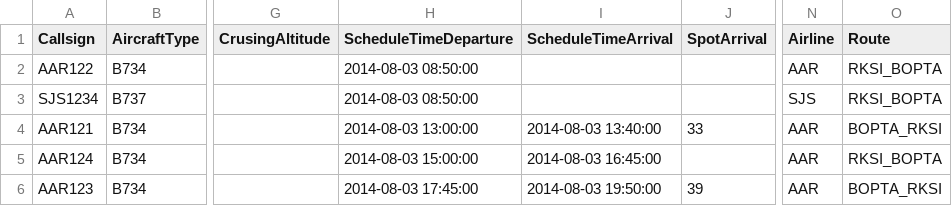
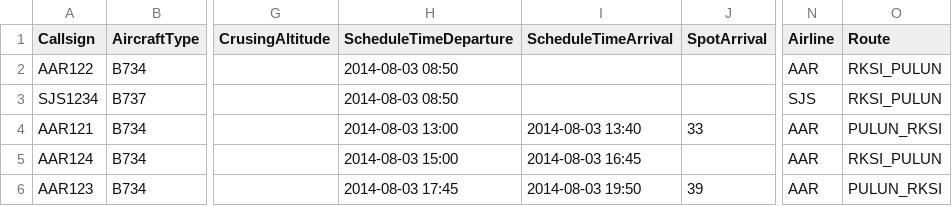
Before and after one commit to cp5113/cp5113, a CSV file: ATSOL_SIM/SimStudy/data/schedule/FlightSchedule.csv, drawn as a sheet; only a part is shown, gaps mark what is left out; the diff names each change by its address in the sheet, - before the commit and + after, or states it on an @@ line.

```diff
--- a/ATSOL_SIM/SimStudy/data/schedule/FlightSchedule.csv
+++ b/ATSOL_SIM/SimStudy/data/schedule/FlightSchedule.csv
-H2:H3 (ScheduleTimeDeparture): 2014-08-03 08:50:00
+H2:H3 (ScheduleTimeDeparture): 2014-08-03 08:50
-O2:O3 (Route): RKSI_BOPTA
+O2:O3 (Route): RKSI_PULUN
-H4 (ScheduleTimeDeparture): 2014-08-03 13:00:00
+H4 (ScheduleTimeDeparture): 2014-08-03 13:00
-I4 (ScheduleTimeArrival): 2014-08-03 13:40:00
+I4 (ScheduleTimeArrival): 2014-08-03 13:40
-O4 (Route): BOPTA_RKSI
+O4 (Route): PULUN_RKSI
-H5 (ScheduleTimeDeparture): 2014-08-03 15:00:00
+H5 (ScheduleTimeDeparture): 2014-08-03 15:00
-I5 (ScheduleTimeArrival): 2014-08-03 16:45:00
+I5 (ScheduleTimeArrival): 2014-08-03 16:45
-O5 (Route): RKSI_BOPTA
+O5 (Route): RKSI_PULUN
-H6 (ScheduleTimeDeparture): 2014-08-03 17:45:00
+H6 (ScheduleTimeDeparture): 2014-08-03 17:45
-I6 (ScheduleTimeArrival): 2014-08-03 19:50:00
+I6 (ScheduleTimeArrival): 2014-08-03 19:50
-O6 (Route): BOPTA_RKSI
+O6 (Route): PULUN_RKSI
```
Also changed, not shown: ATSOL_SIM/SimStudy/data/network/AirportRunwayLink.csv, 34 other files.
